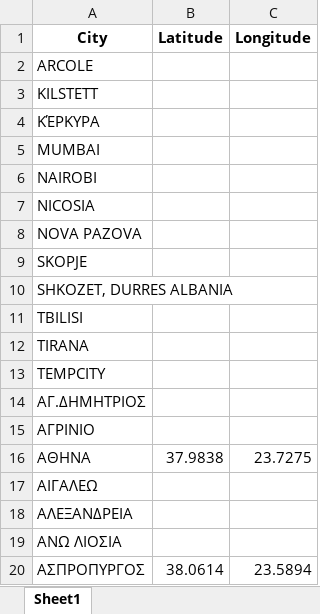
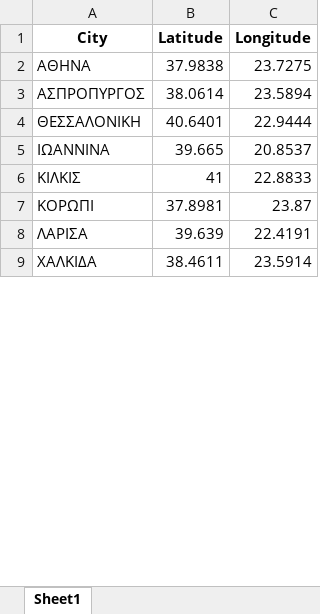
Before and after one commit to ggaryfallos-gg/map-checkin, an Excel workbook: CITY_COORDINATES.xlsx, sheet Sheet1, drawn as a sheet; only a part is shown; the shorter side is filled out with more unchanged rows; values as stored, in another font and other column widths than the file's, no borders; removed rows and columns are numbered as before the commit, all else as after; the diff covers the shown part only; the diff names each change by its address in the sheet, - before the commit and + after, or states it on an @@ line.

```diff
--- a/CITY_COORDINATES.xlsx (sheet Sheet1)
+++ b/CITY_COORDINATES.xlsx (sheet Sheet1)
-row 2: ARCOLE
-row 3: KILSTETT
-row 4: KΈΡΚΥΡΑ
-row 5: MUMBAI
-row 6: NAIROBI
-row 7: NICOSIA
-row 8: NOVA PAZOVA
-row 9: SKOPJE
-row 10: SHKOZET, DURRES ALBANIA
-row 11: TBILISI
-row 12: TIRANA
-row 13: TEMPCITY
-row 14: ΑΓ.ΔΗΜΗΤΡΙΟΣ
-row 15: ΑΓΡΙΝΙΟ
-row 17: ΑΙΓΑΛΕΩ
-row 18: ΑΛΕΞΑΝΔΡΕΙΑ
-row 19: ΑΝΩ ΛΙΟΣΙΑ
```
Also changed, not shown: 20 added rows, 28 removed rows and 6 edited cells elsewhere in this sheet, 2 other files.
